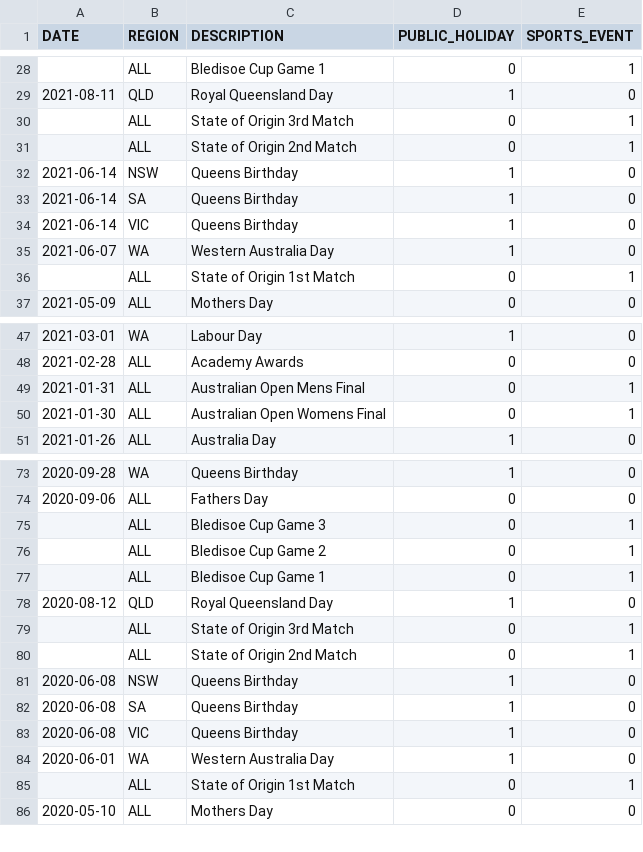
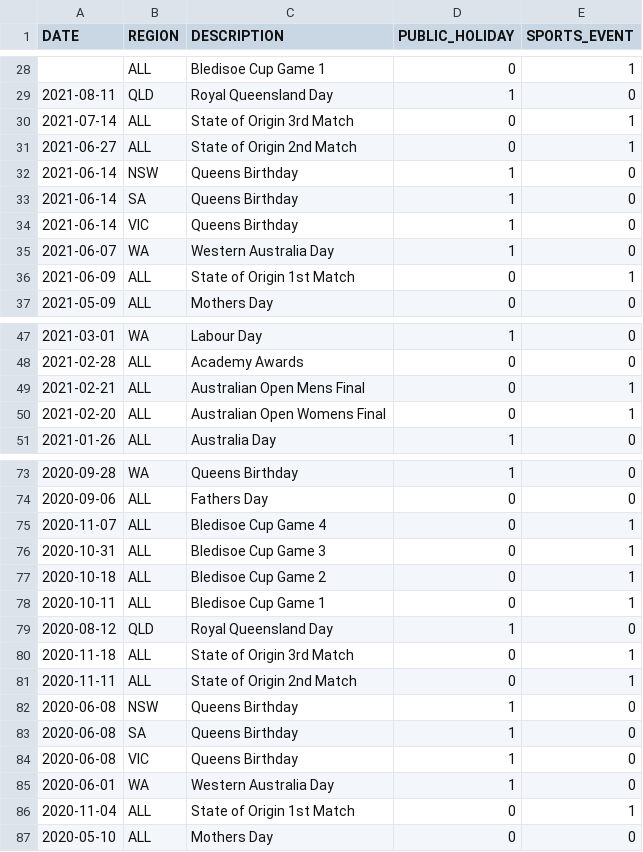
Before and after one commit to john-hawkins/Event_Data_AU, a CSV file: Holidays_Sporting_Events/Events_AU.csv, drawn as a sheet; only a part is shown, gaps mark what is left out.

Commit message:
Adding State of Origin and Bledisloe dates

```diff
--- a/Holidays_Sporting_Events/Events_AU.csv
+++ b/Holidays_Sporting_Events/Events_AU.csv
@@ -29,4 +29,4 @@
 2021-08-11,QLD,Royal Queensland Day,1,0
-,ALL,State of Origin 3rd Match,0,1
-,ALL,State of Origin 2nd Match,0,1
+2021-07-14,ALL,State of Origin 3rd Match,0,1
+2021-06-27,ALL,State of Origin 2nd Match,0,1
 2021-06-14,NSW,Queens Birthday,1,0
@@ -35,3 +35,3 @@
 2021-06-07,WA ,Western Australia Day,1,0
-,ALL,State of Origin 1st Match,0,1
+2021-06-09,ALL,State of Origin 1st Match,0,1
 2021-05-09,ALL,Mothers Day,0,0
@@ -48,4 +48,4 @@
 2021-02-28,ALL,Academy Awards,0,0
-2021-01-31,ALL,Australian Open Mens Final,0,1
-2021-01-30,ALL,Australian Open Womens Final,0,1
+2021-02-21,ALL,Australian Open Mens Final,0,1
+2021-02-20,ALL,Australian Open Womens Final,0,1
 2021-01-26,ALL,Australia Day,1,0
@@ -74,8 +74,9 @@
 2020-09-06,ALL,Fathers Day,0,0
-,ALL,Bledisoe Cup Game 3,0,1
-,ALL,Bledisoe Cup Game 2,0,1
-,ALL,Bledisoe Cup Game 1,0,1
+2020-11-07,ALL,Bledisoe Cup Game 4,0,1
+2020-10-31,ALL,Bledisoe Cup Game 3,0,1
+2020-10-18,ALL,Bledisoe Cup Game 2,0,1
+2020-10-11,ALL,Bledisoe Cup Game 1,0,1
 2020-08-12,QLD,Royal Queensland Day,1,0
-,ALL,State of Origin 3rd Match,0,1
-,ALL,State of Origin 2nd Match,0,1
+2020-11-18,ALL,State of Origin 3rd Match,0,1
+2020-11-11,ALL,State of Origin 2nd Match,0,1
 2020-06-08,NSW,Queens Birthday,1,0
@@ -84,3 +85,3 @@
 2020-06-01,WA ,Western Australia Day,1,0
-,ALL,State of Origin 1st Match,0,1
+2020-11-04,ALL,State of Origin 1st Match,0,1
 2020-05-10,ALL,Mothers Day,0,0
```
